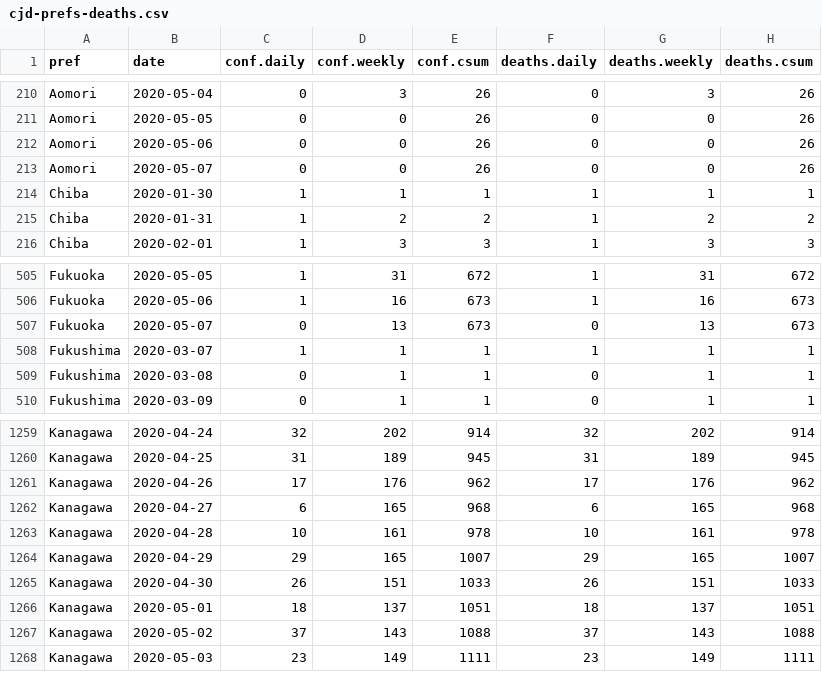
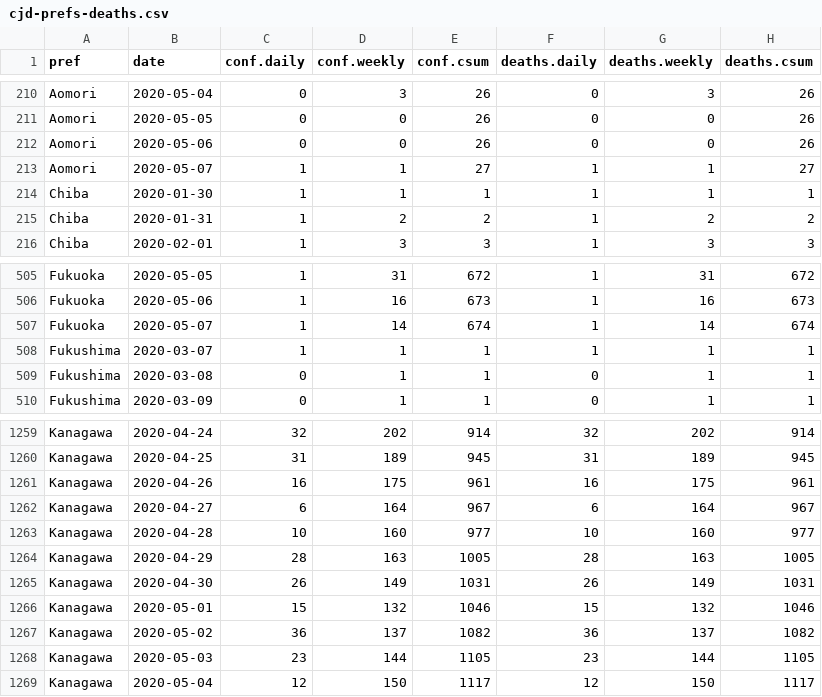
Before and after one commit to graphy-covidjp/xgraphy-covidjp.github.io, a CSV file: csv/cjd-prefs-deaths.csv, drawn as a sheet; only a part is shown, gaps mark what is left out; the diff covers the shown part only.

```diff
--- a/csv/cjd-prefs-deaths.csv
+++ b/csv/cjd-prefs-deaths.csv
@@ -212,3 +212,3 @@ Aomori,2020-05-05,0,0,26,0,0,26
 Aomori,2020-05-06,0,0,26,0,0,26
-Aomori,2020-05-07,0,0,26,0,0,26
+Aomori,2020-05-07,1,1,27,1,1,27
 Chiba,2020-01-30,1,1,1,1,1,1
@@ -506,3 +506,3 @@ Fukuoka,2020-05-05,1,31,672,1,31,672
 Fukuoka,2020-05-06,1,16,673,1,16,673
-Fukuoka,2020-05-07,0,13,673,0,13,673
+Fukuoka,2020-05-07,1,14,674,1,14,674
 Fukushima,2020-03-07,1,1,1,1,1,1
@@ -1260,9 +1260,10 @@ Kanagawa,2020-04-24,32,202,914,32,202,914
 Kanagawa,2020-04-25,31,189,945,31,189,945
-Kanagawa,2020-04-26,17,176,962,17,176,962
-Kanagawa,2020-04-27,6,165,968,6,165,968
-Kanagawa,2020-04-28,10,161,978,10,161,978
-Kanagawa,2020-04-29,29,165,1007,29,165,1007
-Kanagawa,2020-04-30,26,151,1033,26,151,1033
-Kanagawa,2020-05-01,18,137,1051,18,137,1051
-Kanagawa,2020-05-02,37,143,1088,37,143,1088
-Kanagawa,2020-05-03,23,149,1111,23,149,1111
+Kanagawa,2020-04-26,16,175,961,16,175,961
+Kanagawa,2020-04-27,6,164,967,6,164,967
+Kanagawa,2020-04-28,10,160,977,10,160,977
+Kanagawa,2020-04-29,28,163,1005,28,163,1005
+Kanagawa,2020-04-30,26,149,1031,26,149,1031
+Kanagawa,2020-05-01,15,132,1046,15,132,1046
+Kanagawa,2020-05-02,36,137,1082,36,137,1082
+Kanagawa,2020-05-03,23,144,1105,23,144,1105
+Kanagawa,2020-05-04,12,150,1117,12,150,1117
```
Also changed, not shown: 3 added rows, 4 removed rows and 15 edited cells elsewhere in this file, 50 other files.
